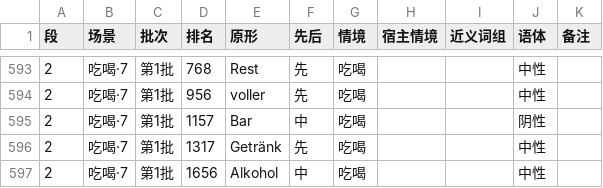
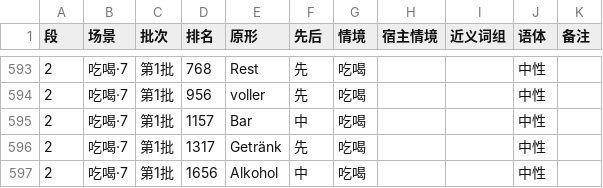
Before and after one commit to Laurence1997/wortklinge, a TSV file: data/wortschatz/szenen-v1.tsv, drawn as a sheet; only a part is shown, gaps mark what is left out.

```diff
--- a/data/wortschatz/szenen-v1.tsv
+++ b/data/wortschatz/szenen-v1.tsv
@@ -594,3 +594,3 @@
 2	吃喝·7	第1批	956	voller	先	吃喝			中性	
-2	吃喝·7	第1批	1157	Bar	中	吃喝			阴性	
+2	吃喝·7	第1批	1157	Bar	中	吃喝			中性	
 2	吃喝·7	第1批	1317	Getränk	先	吃喝			中性	
```
Also changed, not shown: data/wortschatz/beispiele.tsv, 7 other files.
